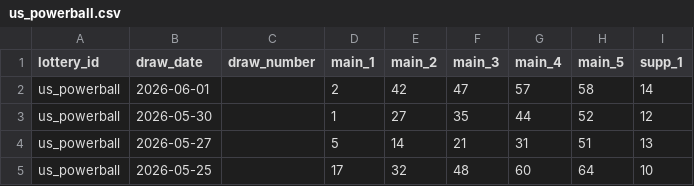
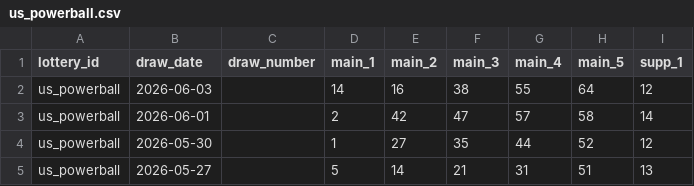
Before and after one commit to tonybjzhao/lottrun_flutter, a CSV file: docs/us_powerball.csv, drawn as a sheet; only a part is shown; the shorter side is filled out with more unchanged rows; the diff names each change by its address in the sheet, - before the commit and + after, or states it on an @@ line.

```diff
--- a/docs/us_powerball.csv
+++ b/docs/us_powerball.csv
+row 2: us_powerball | 2026-06-03 |  | 14 | 16 | 38 | 55 | 64 | 12
```
Also changed, not shown: 2 other files.
